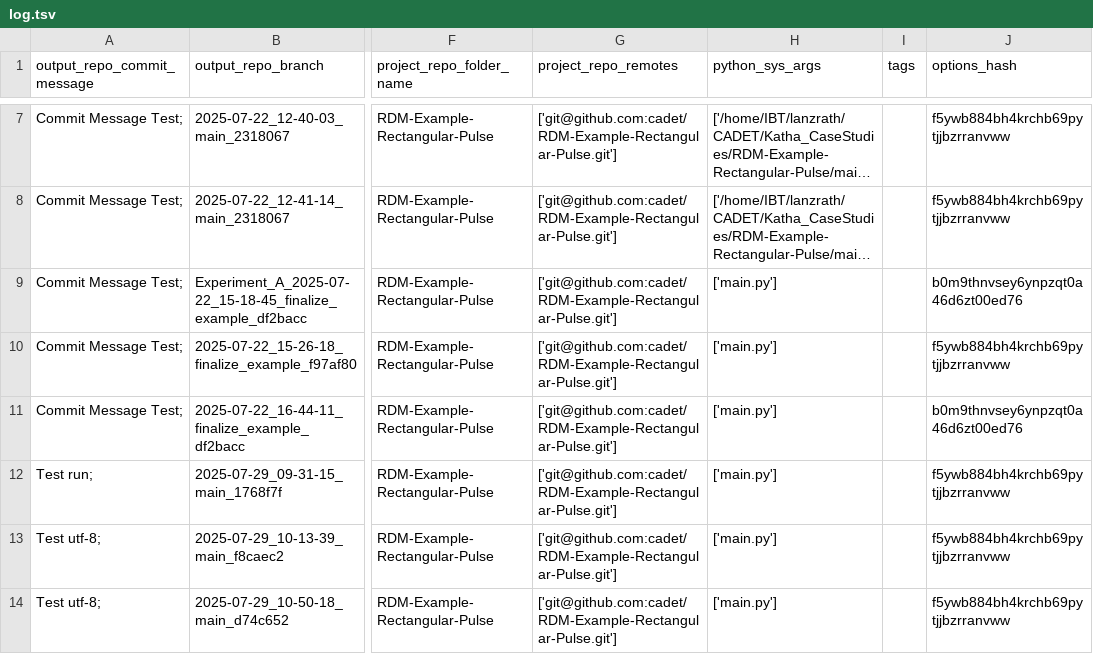
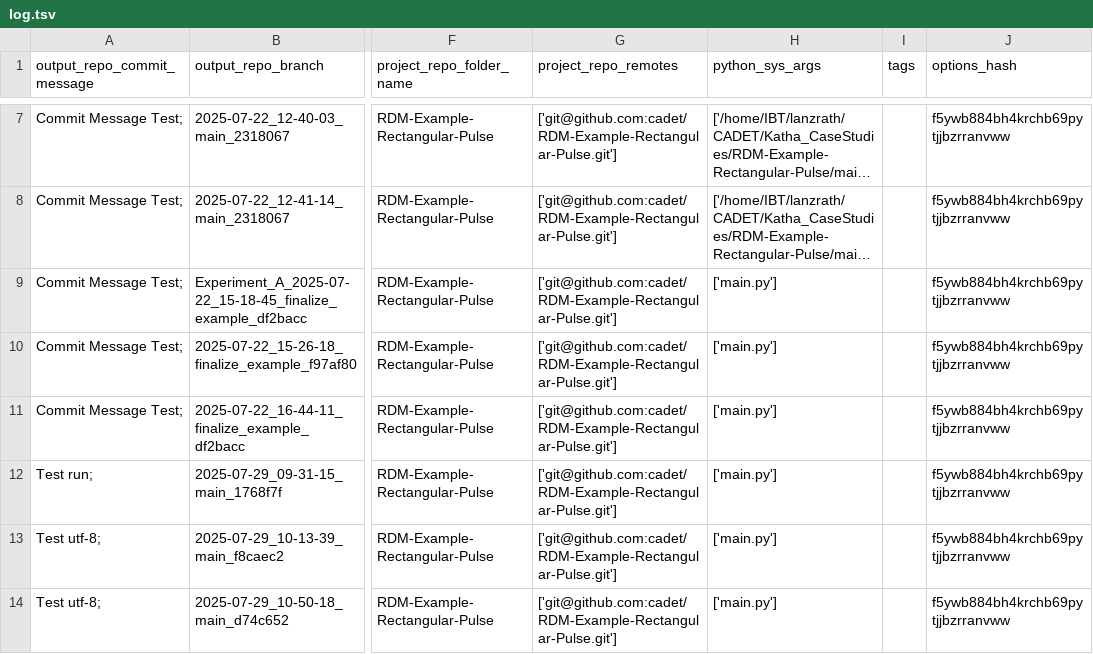
Before and after one commit to cadet/RDM-Example-Rectangular-Pulse-Output, a TSV file: log.tsv, drawn as a sheet; only a part is shown, gaps mark what is left out; long unchanged cells end in …; the diff names each change by its address in the sheet, - before the commit and + after, or states it on an @@ line.

Commit message:
Updated log hashes

```diff
--- a/log.tsv
+++ b/log.tsv
-J9 (options_hash): b0m9thnvsey6ynpzqt0a46d6zt00ed76
+J9 (options_hash): f5ywb884bh4krchb69pytjjbzrranvww
-J11 (options_hash): b0m9thnvsey6ynpzqt0a46d6zt00ed76
+J11 (options_hash): f5ywb884bh4krchb69pytjjbzrranvww
```
